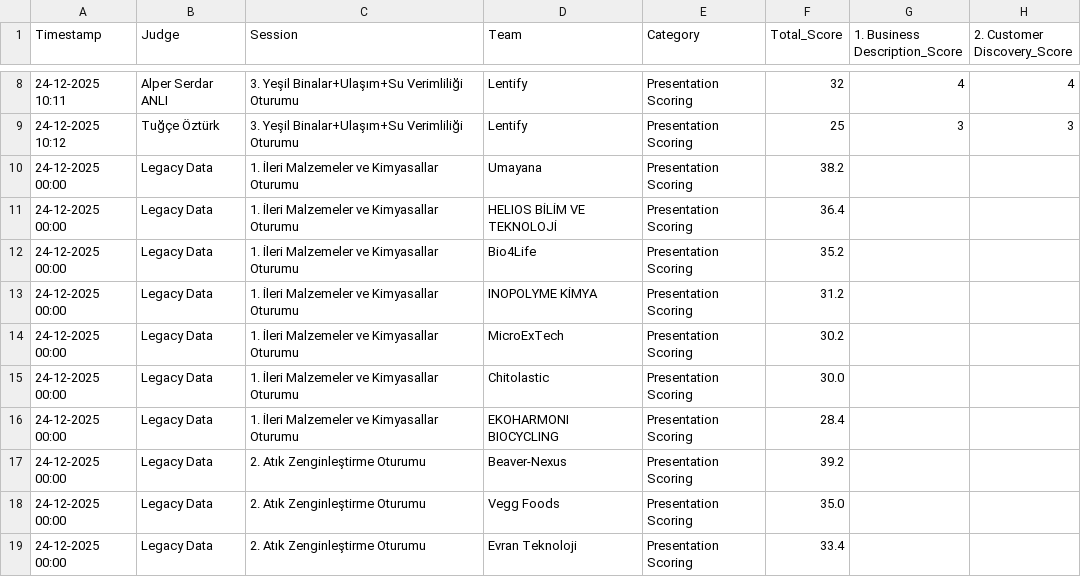
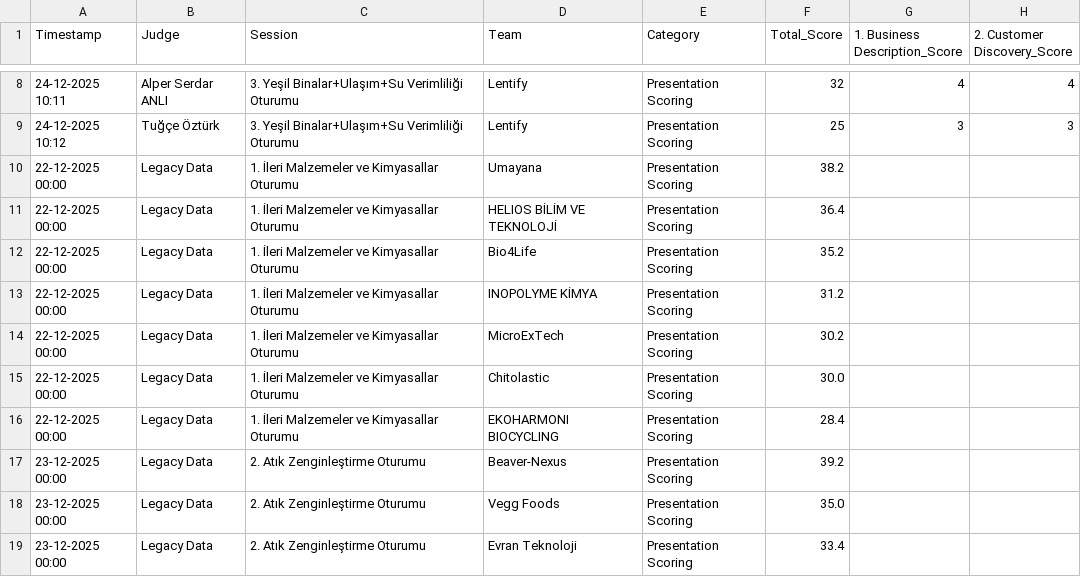
Before and after one commit to okanogluburak-code/GCIP-2025-FINAL, a CSV file: gcip_master_results.csv, drawn as a sheet; only a part is shown, gaps mark what is left out; the diff covers the shown part only; the diff names each change by its address in the sheet, - before the commit and + after, or states it on an @@ line.

Commit message:
gcip_master_results.csv

```diff
--- a/gcip_master_results.csv
+++ b/gcip_master_results.csv
-A10:A16 (Timestamp): 24-12-2025 00:00
+A10:A16 (Timestamp): 22-12-2025 00:00
-A17:A19 (Timestamp): 24-12-2025 00:00
+A17:A19 (Timestamp): 23-12-2025 00:00
```
Also changed, not shown: 1 added row and 9 edited cells elsewhere in this file.
